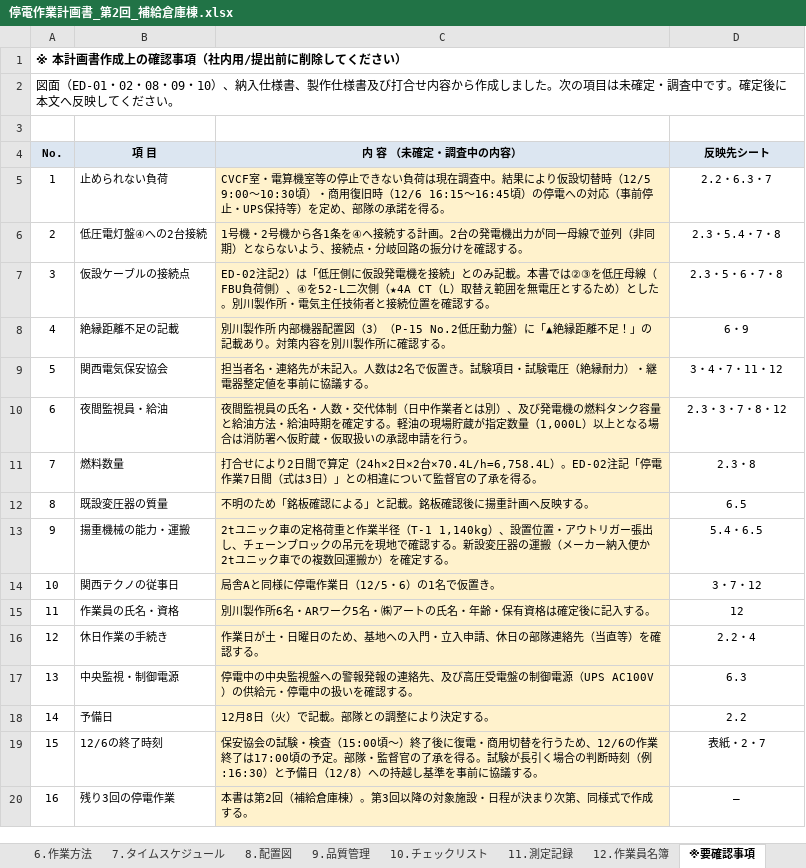
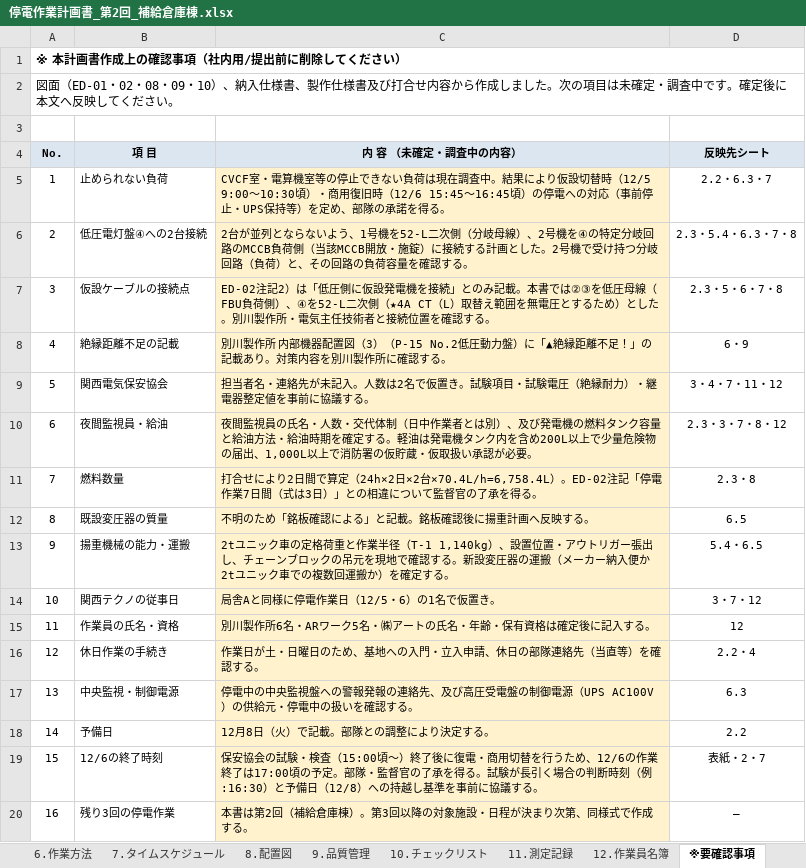
Before and after one commit to taninaka10271027-cloud/maidur6-02, an Excel workbook: 停電作業計画書_第2回_補給倉庫棟.xlsx, sheet ※要確認事項, drawn as a sheet; values as stored, in another font and other column widths than the file's, no borders; the diff names each change by its address in the sheet, - before the commit and + after, or states it on an @@ line.

```diff
--- a/停電作業計画書_第2回_補給倉庫棟.xlsx (sheet ※要確認事項)
+++ b/停電作業計画書_第2回_補給倉庫棟.xlsx (sheet ※要確認事項)
-C5 (内 容 （未確定・調査中の内容）): …旧時（12/6 16:15～16:45頃）…
+C5 (内 容 （未確定・調査中の内容）): …旧時（12/6 15:45～16:45頃）…
-C6 (内 容 （未確定・調査中の内容）): 1号機・2号機から各1条を④へ接続する計画。2台の発電機出力が同一母線で並列（非同期）とならないよう、接続点・分岐回路の振分けを確認す…
+C6 (内 容 （未確定・調査中の内容）): 2台が並列とならないよう、1号機を52-L二次側（分岐母線）、2号機を④の特定分岐回路のMCCB負荷側（当該MCCB開放・施錠）に接続する計画とした。2号機で受け持つ分岐回路（負荷）と、その回路の負荷容量を確認す…
-D6 (反映先シート): 2.3・5.4・7・8
+D6 (反映先シート): 2.3・5.4・6.3・7・8
-C10 (内 容 （未確定・調査中の内容）): …る。軽油の現場貯蔵が指定数量（1,000L）以上となる場合は消防署へ仮貯蔵・仮取扱いの承認申請を行う。
+C10 (内 容 （未確定・調査中の内容）): …る。軽油は発電機タンク内を含め200L以上で少量危険物の届出、1,000L以上で消防署の仮貯蔵・仮取扱い承認が必要。
```
Also changed, not shown: sheet 7.タイムスケジュール, sheet 5.安全対策, sheet 11.測定記録, sheet 10.チェックリスト, sheet 9.品質管理, sheet 1.概要 2.工程管理, 6 more sheets, 1 other file.
